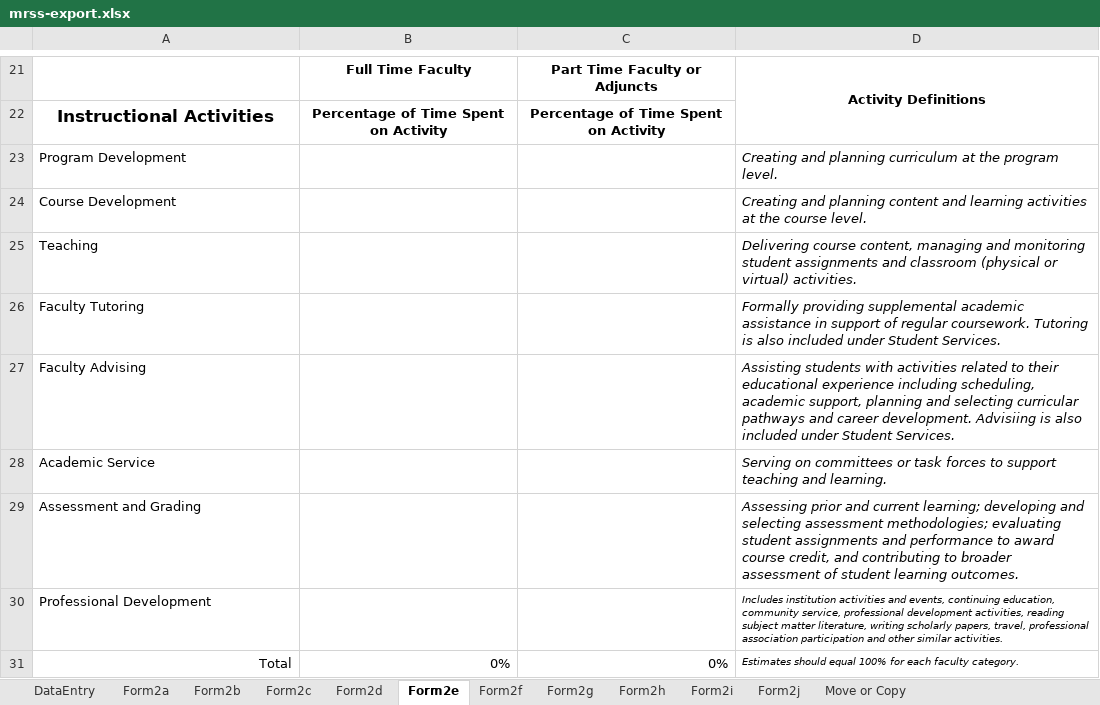
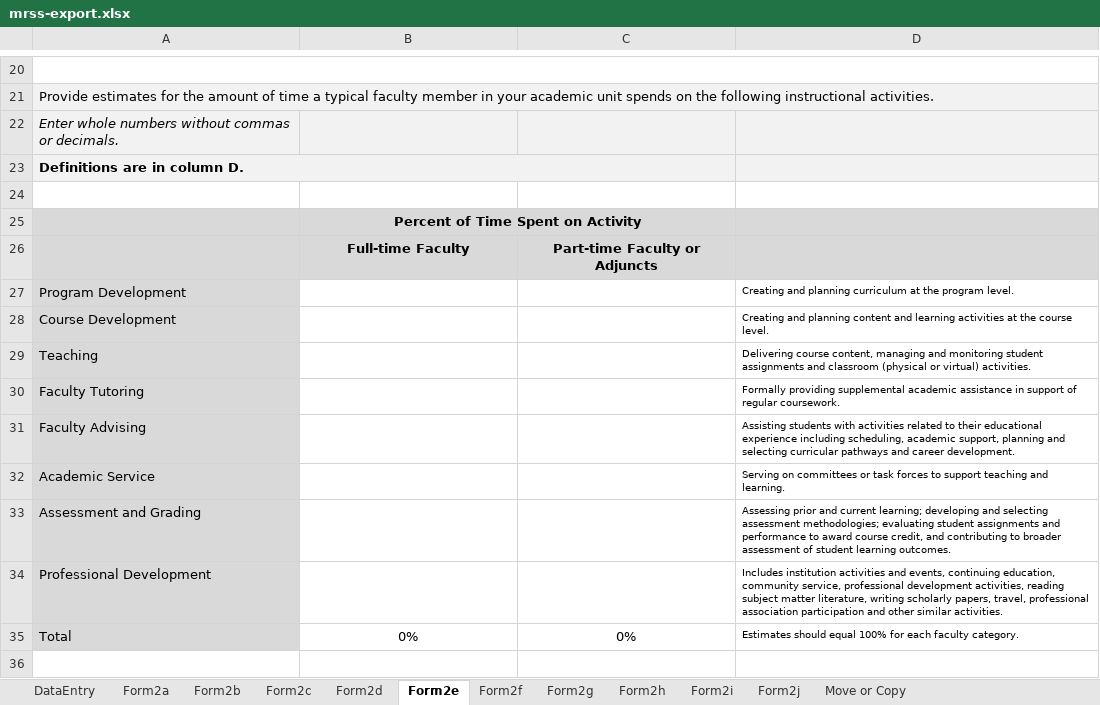
Before and after one commit to personman/mrss, an Excel workbook: data/imports/mrss-export.xlsx, sheet Form2e, drawn as a sheet; only a part is shown, gaps mark what is left out; values as stored, in another font and other column widths than the file's, no borders; charts and pictures not drawn; removed rows and columns are numbered as before the commit, all else as after; the diff covers the shown part only; the diff names each change by its address in the sheet, - before the commit and + after, or states it on an @@ line.

```diff
--- a/data/imports/mrss-export.xlsx (sheet Form2e)
+++ b/data/imports/mrss-export.xlsx (sheet Form2e)
+A20:D20 merged
-row 20:  | Full Time Faculty | Part Time Faculty or Adjuncts | Activity Definitions
+row 20: (empty)
-D21:D22 merged
+row 21: Provide estimates for the amount of time a typical faculty member in your academic unit spends on the following instructional activities.
+row 22: Enter whole numbers without commas or decimals.
+row 23: Definitions are in column D.
-row 24: Instructional Activities | Percentage of Time Spent on Activity | Percentage of Time Spent on Activity
+row 24: (empty)
+row 25:  | Percent of Time Spent on Activity
+row 26:  | Full-time Faculty | Part-time Faculty or Adjuncts
-A27:A35 fill: none
+A27:A35 fill: #D9D9D9
-D27:D35 italic: on
+D27:D35 italic: off
@@ D27:D33 text size: smaller @@
-D30: …regular coursework. Tutoring is also included under Student Services.
+D30: …regular coursework.
-D31: …career development. Advisiing is also included under Student Services.
+D31: …career development.
-A35 alignment: right
+A35 alignment: left
-B35:C35 alignment: right
+B35:C35 alignment: center
```
Also changed, not shown: 8 added rows, 9 removed rows, 6 edited cells, cell formats and merged cells elsewhere in this sheet, sheet DataEntry, sheet Form2a, sheet Form2c, sheet Form2d, sheet Form2b, sheet Form2j, 4 more sheets, formulas that keep their value, hidden cells, charts or pictures, 4 other files.
